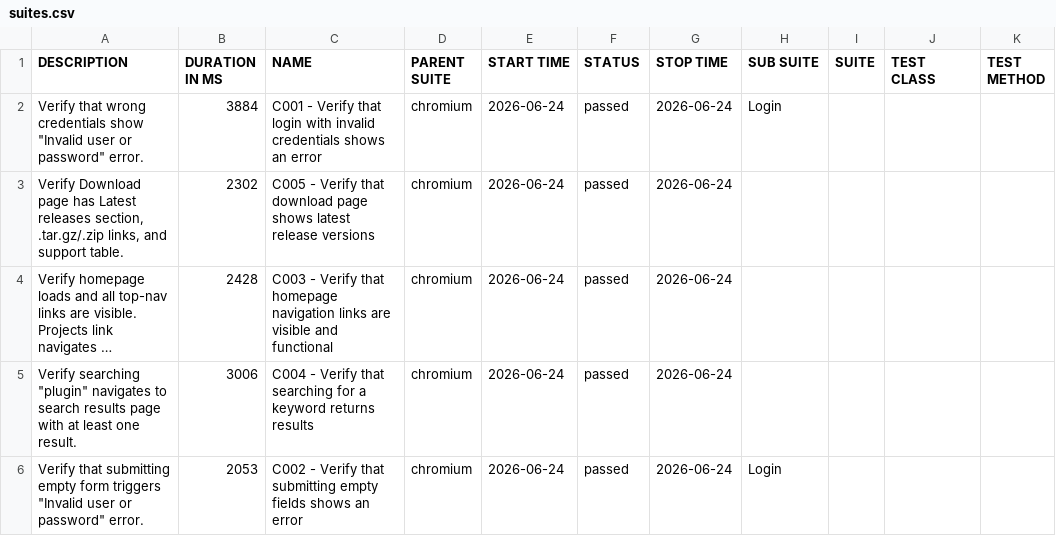
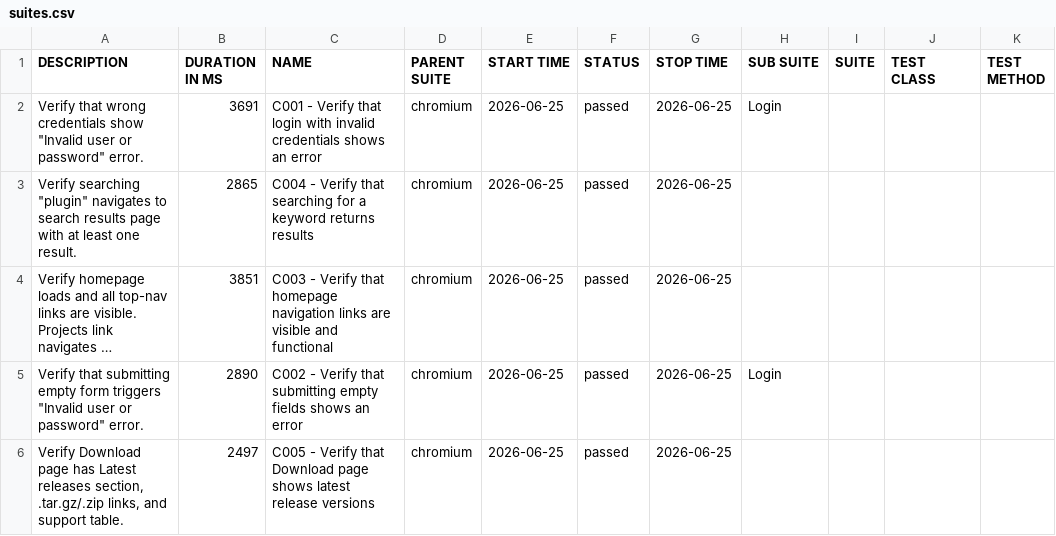
Before and after one commit to bugalter168/redmine-playwright, a CSV file: data/suites.csv, drawn as a sheet; long unchanged cells end in …; removed rows and columns are numbered as before the commit, all else as after; the diff names each change by its address in the sheet, - before the commit and + after, or states it on an @@ line.

```diff
--- a/data/suites.csv
+++ b/data/suites.csv
-B2 (DURATION IN MS): 3884
+B2 (DURATION IN MS): 3691
-E2:E4 (START TIME): 2026-06-24
+E2:E4 (START TIME): 2026-06-25
-G2:G4 (STOP TIME): 2026-06-24
+G2:G4 (STOP TIME): 2026-06-25
-A3 (DESCRIPTION): Verify Download page has Latest releases section, .tar.gz/.zip links, and support table.
+A3 (DESCRIPTION): Verify searching "plugin" navigates to search results page with at least one result.
-B3 (DURATION IN MS): 2302
+B3 (DURATION IN MS): 2865
-C3 (NAME): C005 - Verify that download page shows latest release versions
+C3 (NAME): C004 - Verify that searching for a keyword returns results
-B4 (DURATION IN MS): 2428
+B4 (DURATION IN MS): 3851
-row 5: Verify searching "plugin" navigates to search results page with at least one result. | 3006 | C004 - Verify that searching for a keyword returns results | chromium | 2026-06-24 | passed | 2026-06-24
-B5 (DURATION IN MS): 2053
+B5 (DURATION IN MS): 2890
-E5 (START TIME): 2026-06-24
+E5 (START TIME): 2026-06-25
-G5 (STOP TIME): 2026-06-24
+G5 (STOP TIME): 2026-06-25
+row 6: Verify Download page has Latest releases section, .tar.gz/.zip links, and support table. | 2497 | C005 - Verify that Download page shows latest release versions | chromium | 2026-06-25 | passed | 2026-06-25
```
Also changed, not shown: data/behaviors.csv, 24 other files.
